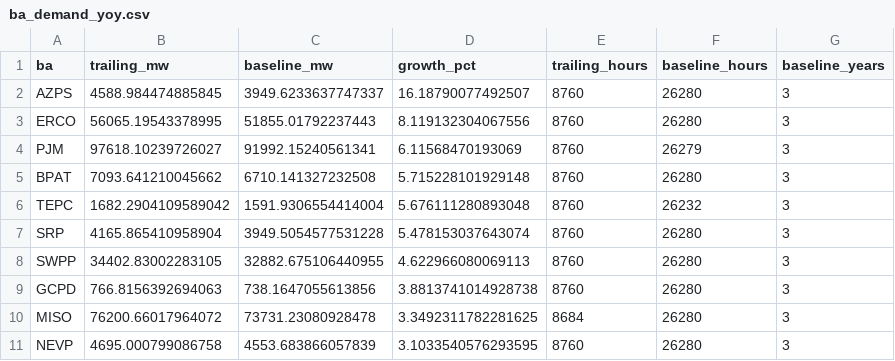
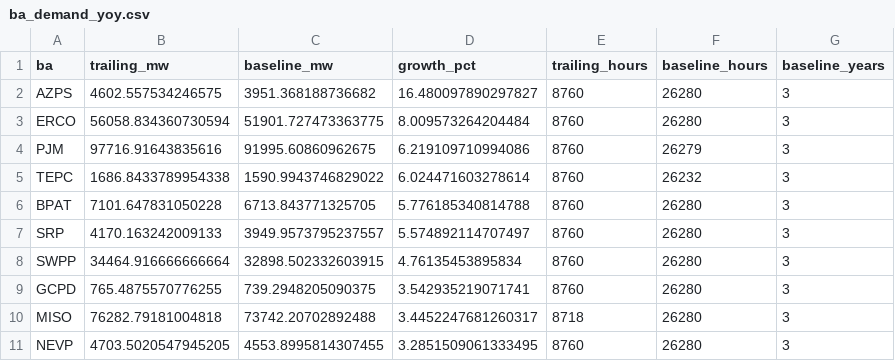
Before and after one commit to vxguo1/powertracker, a CSV file: data/cache/ba_demand_yoy.csv, drawn as a sheet; only a part is shown; the diff covers the shown part only.

Commit message:
refresh: EIA demand (2026-06-08)

```diff
--- a/data/cache/ba_demand_yoy.csv
+++ b/data/cache/ba_demand_yoy.csv
@@ -1,11 +1,11 @@
 ba,trailing_mw,baseline_mw,growth_pct,trailing_hours,baseline_hours,baseline_years
-AZPS,4588.984474885845,3949.6233637747337,16.18790077492507,8760,26280,3
-ERCO,56065.19543378995,51855.01792237443,8.119132304067556,8760,26280,3
-PJM,97618.10239726027,91992.15240561341,6.11568470193069,8760,26279,3
-BPAT,7093.641210045662,6710.141327232508,5.715228101929148,8760,26280,3
-TEPC,1682.2904109589042,1591.9306554414004,5.676111280893048,8760,26232,3
-SRP,4165.865410958904,3949.5054577531228,5.478153037643074,8760,26280,3
-SWPP,34402.83002283105,32882.675106440955,4.622966080069113,8760,26280,3
-GCPD,766.8156392694063,738.1647055613856,3.8813741014928738,8760,26280,3
-MISO,76200.66017964072,73731.23080928478,3.3492311782281625,8684,26280,3
-NEVP,4695.000799086758,4553.683866057839,3.1033540576293595,8760,26280,3
+AZPS,4602.557534246575,3951.368188736682,16.480097890297827,8760,26280,3
+ERCO,56058.834360730594,51901.727473363775,8.009573264204484,8760,26280,3
+PJM,97716.91643835616,91995.60860962675,6.219109710994086,8760,26279,3
+TEPC,1686.8433789954338,1590.9943746829022,6.024471603278614,8760,26232,3
+BPAT,7101.647831050228,6713.843771325705,5.776185340814788,8760,26280,3
+SRP,4170.163242009133,3949.9573795237557,5.574892114707497,8760,26280,3
+SWPP,34464.916666666664,32898.502332603915,4.76135453895834,8760,26280,3
+GCPD,765.4875570776255,739.2948205090375,3.542935219071741,8760,26280,3
+MISO,76282.79181004818,73742.20702892488,3.4452247681260317,8718,26280,3
+NEVP,4703.5020547945205,4553.8995814307455,3.2851509061333495,8760,26280,3
```
Also changed, not shown: 39 edited cells elsewhere in this file, 1 other file.
